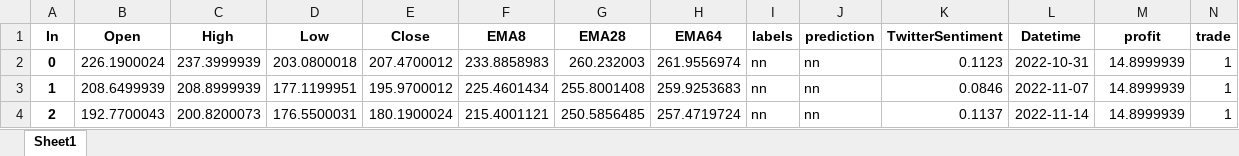
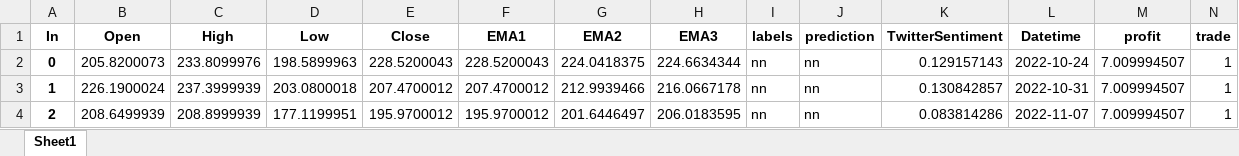
Before and after one commit to webclinic017/StockPricePredictor-eod, an Excel workbook: Excel reports/total_trades.xlsx, sheet Sheet1, drawn as a sheet; only a part is shown; values as stored, in another font and other column widths than the file's, no borders; the diff covers the shown part only; the diff names each change by its address in the sheet, - before the commit and + after, or states it on an @@ line.

```diff
--- a/Excel reports/total_trades.xlsx (sheet Sheet1)
+++ b/Excel reports/total_trades.xlsx (sheet Sheet1)
-F1: EMA8
+F1: EMA1
-G1: EMA28
+G1: EMA2
-H1: EMA64
+H1: EMA3
-B2 (Open): 226.1900024
+B2 (Open): 205.8200073
-C2 (High): 237.3999939
+C2 (High): 233.8099976
-D2 (Low): 203.0800018
+D2 (Low): 198.5899963
-E2 (Close): 207.4700012
+E2 (Close): 228.5200043
-F2 (EMA1): 233.8858983
+F2 (EMA1): 228.5200043
-G2 (EMA2): 260.232003
+G2 (EMA2): 224.0418375
-H2 (EMA3): 261.9556974
+H2 (EMA3): 224.6634344
-K2 (TwitterSentiment): 0.1123
+K2 (TwitterSentiment): 0.129157143
-L2 (Datetime): 2022-10-31
+L2 (Datetime): 2022-10-24
-M2:M4 (profit): 14.8999939
+M2:M4 (profit): 7.009994507
-B3 (Open): 208.6499939
+B3 (Open): 226.1900024
-C3 (High): 208.8999939
+C3 (High): 237.3999939
-D3 (Low): 177.1199951
+D3 (Low): 203.0800018
-E3 (Close): 195.9700012
+E3 (Close): 207.4700012
-F3 (EMA1): 225.4601434
+F3 (EMA1): 207.4700012
-G3 (EMA2): 255.8001408
+G3 (EMA2): 212.9939466
-H3 (EMA3): 259.9253683
+H3 (EMA3): 216.0667178
-K3 (TwitterSentiment): 0.0846
+K3 (TwitterSentiment): 0.130842857
-L3 (Datetime): 2022-11-07
+L3 (Datetime): 2022-10-31
-B4 (Open): 192.7700043
+B4 (Open): 208.6499939
-C4 (High): 200.8200073
+C4 (High): 208.8999939
-D4 (Low): 176.5500031
+D4 (Low): 177.1199951
-E4 (Close): 180.1900024
+E4 (Close): 195.9700012
-F4 (EMA1): 215.4001121
+F4 (EMA1): 195.9700012
-G4 (EMA2): 250.5856485
+G4 (EMA2): 201.6446497
-H4 (EMA3): 257.4719724
+H4 (EMA3): 206.0183595
-K4 (TwitterSentiment): 0.1137
+K4 (TwitterSentiment): 0.083814286
-L4 (Datetime): 2022-11-14
+L4 (Datetime): 2022-11-07
```
Also changed, not shown: 10 added rows, 50 removed rows and 729 edited cells elsewhere in this sheet, Excel reports/Performance_report.xlsx, Excel reports/adjusted_df_news.xlsx, 18 other files.
